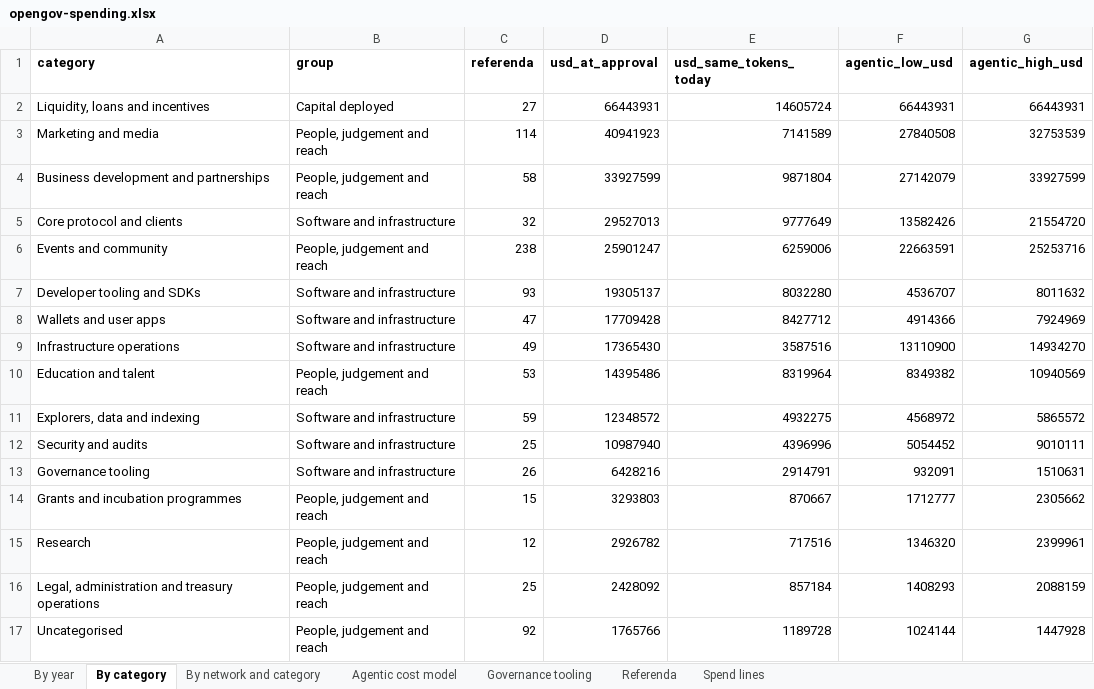
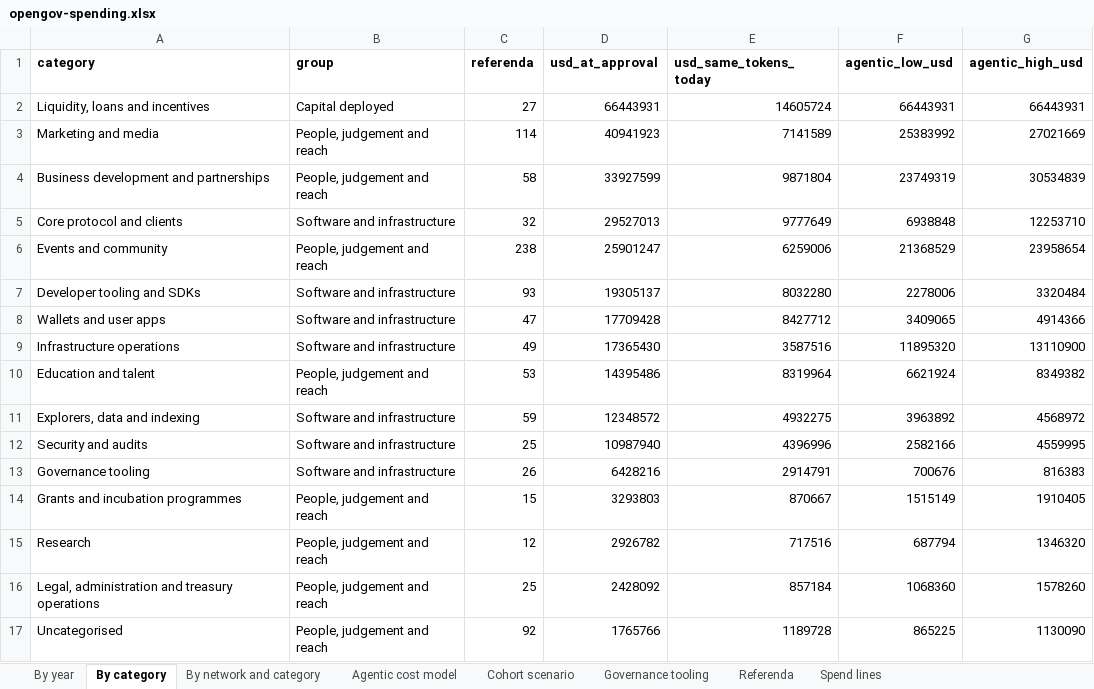
Before and after one commit to Birdbrain-wtf/opengov-spending, an Excel workbook: opengov-spending.xlsx, sheet By category, drawn as a sheet; values as stored, in another font and other column widths than the file's, no borders; the diff names each change by its address in the sheet, - before the commit and + after, or states it on an @@ line.

Commit message:
Second edition: far more aggressive agentic settings, a small-cohort cross-check, and a governance interface built in half an hour

```diff
--- a/opengov-spending.xlsx (sheet By category)
+++ b/opengov-spending.xlsx (sheet By category)
+sheet tab: Cohort scenario
-F3 (agentic_low_usd): 27840508
+F3 (agentic_low_usd): 25383992
-G3 (agentic_high_usd): 32753539
+G3 (agentic_high_usd): 27021669
-F4 (agentic_low_usd): 27142079
+F4 (agentic_low_usd): 23749319
-G4 (agentic_high_usd): 33927599
+G4 (agentic_high_usd): 30534839
-F5 (agentic_low_usd): 13582426
+F5 (agentic_low_usd): 6938848
-G5 (agentic_high_usd): 21554720
+G5 (agentic_high_usd): 12253710
-F6 (agentic_low_usd): 22663591
+F6 (agentic_low_usd): 21368529
-G6 (agentic_high_usd): 25253716
+G6 (agentic_high_usd): 23958654
-F7 (agentic_low_usd): 4536707
+F7 (agentic_low_usd): 2278006
-G7 (agentic_high_usd): 8011632
+G7 (agentic_high_usd): 3320484
-F8 (agentic_low_usd): 4914366
+F8 (agentic_low_usd): 3409065
-G8 (agentic_high_usd): 7924969
+G8 (agentic_high_usd): 4914366
-F9 (agentic_low_usd): 13110900
+F9 (agentic_low_usd): 11895320
-G9 (agentic_high_usd): 14934270
+G9 (agentic_high_usd): 13110900
-F10 (agentic_low_usd): 8349382
+F10 (agentic_low_usd): 6621924
-G10 (agentic_high_usd): 10940569
+G10 (agentic_high_usd): 8349382
-F11 (agentic_low_usd): 4568972
+F11 (agentic_low_usd): 3963892
-G11 (agentic_high_usd): 5865572
+G11 (agentic_high_usd): 4568972
-F12 (agentic_low_usd): 5054452
+F12 (agentic_low_usd): 2582166
-G12 (agentic_high_usd): 9010111
+G12 (agentic_high_usd): 4559995
-F13 (agentic_low_usd): 932091
+F13 (agentic_low_usd): 700676
-G13 (agentic_high_usd): 1510631
+G13 (agentic_high_usd): 816383
-F14 (agentic_low_usd): 1712777
+F14 (agentic_low_usd): 1515149
-G14 (agentic_high_usd): 2305662
+G14 (agentic_high_usd): 1910405
-F15 (agentic_low_usd): 1346320
+F15 (agentic_low_usd): 687794
-G15 (agentic_high_usd): 2399961
+G15 (agentic_high_usd): 1346320
-F16 (agentic_low_usd): 1408293
+F16 (agentic_low_usd): 1068360
-G16 (agentic_high_usd): 2088159
+G16 (agentic_high_usd): 1578260
-F17 (agentic_low_usd): 1024144
+F17 (agentic_low_usd): 865225
-G17 (agentic_high_usd): 1447928
+G17 (agentic_high_usd): 1130090
```
Also changed, not shown: sheet Spend lines, sheet Referenda, sheet Agentic cost model, sheet By network and category, sheet Governance tooling, sheet By year, 17 other files.
